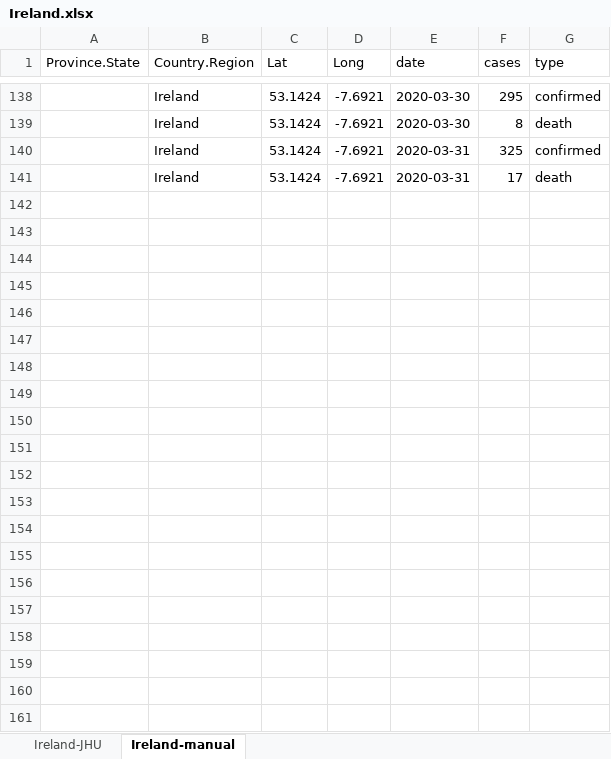
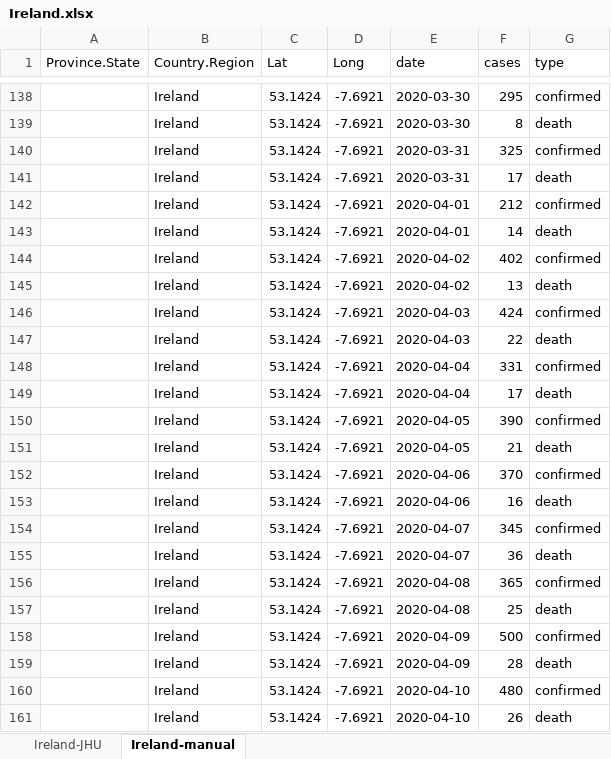
Before and after one commit to stainesa/Covid2019-Ireland, an Excel workbook: data/Ireland.xlsx, sheet Ireland-manual, drawn as a sheet; only a part is shown, gaps mark what is left out; values as stored, in another font and other column widths than the file's, no borders; the diff names each change by its address in the sheet, - before the commit and + after, or states it on an @@ line.

Commit message:
Added HPSC data, and updated predictions

```diff
--- a/data/Ireland.xlsx (sheet Ireland-manual)
+++ b/data/Ireland.xlsx (sheet Ireland-manual)
+row 142:  | Ireland | 53.1424 | -7.6921 | 2020-04-01 | 212 | confirmed
+row 143:  | Ireland | 53.1424 | -7.6921 | 2020-04-01 | 14 | death
+row 144:  | Ireland | 53.1424 | -7.6921 | 2020-04-02 | 402 | confirmed
+row 145:  | Ireland | 53.1424 | -7.6921 | 2020-04-02 | 13 | death
+row 146:  | Ireland | 53.1424 | -7.6921 | 2020-04-03 | 424 | confirmed
+row 147:  | Ireland | 53.1424 | -7.6921 | 2020-04-03 | 22 | death
+row 148:  | Ireland | 53.1424 | -7.6921 | 2020-04-04 | 331 | confirmed
+row 149:  | Ireland | 53.1424 | -7.6921 | 2020-04-04 | 17 | death
+row 150:  | Ireland | 53.1424 | -7.6921 | 2020-04-05 | 390 | confirmed
+row 151:  | Ireland | 53.1424 | -7.6921 | 2020-04-05 | 21 | death
+row 152:  | Ireland | 53.1424 | -7.6921 | 2020-04-06 | 370 | confirmed
+row 153:  | Ireland | 53.1424 | -7.6921 | 2020-04-06 | 16 | death
+row 154:  | Ireland | 53.1424 | -7.6921 | 2020-04-07 | 345 | confirmed
+row 155:  | Ireland | 53.1424 | -7.6921 | 2020-04-07 | 36 | death
+row 156:  | Ireland | 53.1424 | -7.6921 | 2020-04-08 | 365 | confirmed
+row 157:  | Ireland | 53.1424 | -7.6921 | 2020-04-08 | 25 | death
+row 158:  | Ireland | 53.1424 | -7.6921 | 2020-04-09 | 500 | confirmed
+row 159:  | Ireland | 53.1424 | -7.6921 | 2020-04-09 | 28 | death
+row 160:  | Ireland | 53.1424 | -7.6921 | 2020-04-10 | 480 | confirmed
+row 161:  | Ireland | 53.1424 | -7.6921 | 2020-04-10 | 26 | death
```
Also changed, not shown: 7 other files.
